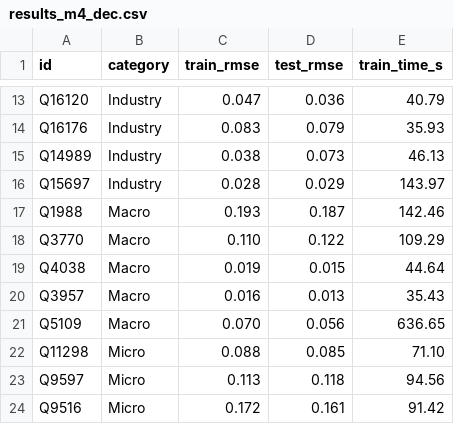
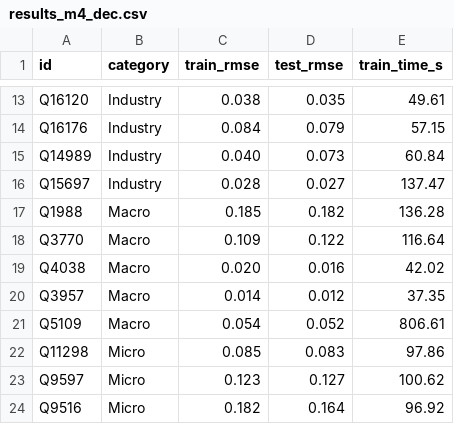
Before and after one commit to tommasomiraglia/forecasting-transformers, a CSV file: results_m4_dec.csv, drawn as a sheet; only a part is shown, gaps mark what is left out; the diff covers the shown part only; the diff names each change by its address in the sheet, - before the commit and + after, or states it on an @@ line.

```diff
--- a/results_m4_dec.csv
+++ b/results_m4_dec.csv
-C13 (train_rmse): 0.047
+C13 (train_rmse): 0.038
-D13 (test_rmse): 0.036
+D13 (test_rmse): 0.035
-E13 (train_time_s): 40.79
+E13 (train_time_s): 49.61
-C14 (train_rmse): 0.083
+C14 (train_rmse): 0.084
-E14 (train_time_s): 35.93
+E14 (train_time_s): 57.15
-C15 (train_rmse): 0.038
+C15 (train_rmse): 0.040
-E15 (train_time_s): 46.13
+E15 (train_time_s): 60.84
-D16 (test_rmse): 0.029
+D16 (test_rmse): 0.027
-E16 (train_time_s): 143.97
+E16 (train_time_s): 137.47
-C17 (train_rmse): 0.193
+C17 (train_rmse): 0.185
-D17 (test_rmse): 0.187
+D17 (test_rmse): 0.182
-E17 (train_time_s): 142.46
+E17 (train_time_s): 136.28
-C18 (train_rmse): 0.110
+C18 (train_rmse): 0.109
-E18 (train_time_s): 109.29
+E18 (train_time_s): 116.64
-C19 (train_rmse): 0.019
+C19 (train_rmse): 0.020
-D19 (test_rmse): 0.015
+D19 (test_rmse): 0.016
-E19 (train_time_s): 44.64
+E19 (train_time_s): 42.02
-C20 (train_rmse): 0.016
+C20 (train_rmse): 0.014
-D20 (test_rmse): 0.013
+D20 (test_rmse): 0.012
-E20 (train_time_s): 35.43
+E20 (train_time_s): 37.35
-C21 (train_rmse): 0.070
+C21 (train_rmse): 0.054
-D21 (test_rmse): 0.056
+D21 (test_rmse): 0.052
-E21 (train_time_s): 636.65
+E21 (train_time_s): 806.61
-C22 (train_rmse): 0.088
+C22 (train_rmse): 0.085
-D22 (test_rmse): 0.085
+D22 (test_rmse): 0.083
-E22 (train_time_s): 71.10
+E22 (train_time_s): 97.86
-C23 (train_rmse): 0.113
+C23 (train_rmse): 0.123
-D23 (test_rmse): 0.118
+D23 (test_rmse): 0.127
-E23 (train_time_s): 94.56
+E23 (train_time_s): 100.62
-C24 (train_rmse): 0.172
+C24 (train_rmse): 0.182
-D24 (test_rmse): 0.161
+D24 (test_rmse): 0.164
-E24 (train_time_s): 91.42
+E24 (train_time_s): 96.92
```
Also changed, not shown: 48 edited cells elsewhere in this file, resultsM4.csv, 10 other files.
